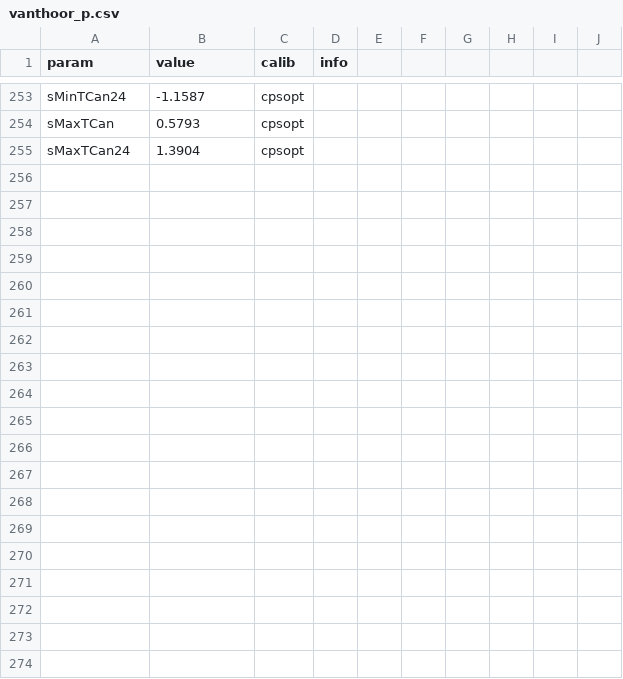
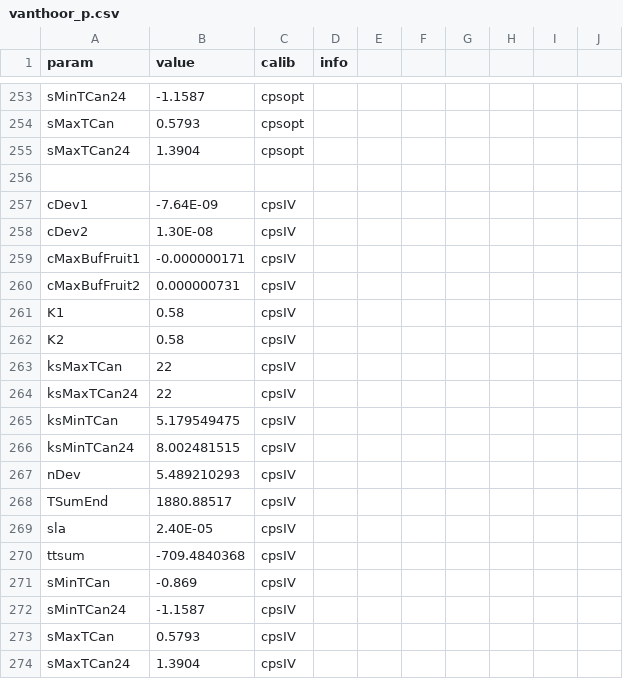
Before and after one commit to mnqoliveira/data-assimilation-tomato-models, a CSV file: tables/parameters_inputs/vanthoor_p.csv, drawn as a sheet; only a part is shown, gaps mark what is left out.

```diff
--- a/tables/parameters_inputs/vanthoor_p.csv
+++ b/tables/parameters_inputs/vanthoor_p.csv
@@ -255 +255,20 @@ sMaxTCan,0.5793,cpsopt,,,,,,,
 sMaxTCan24,1.3904,cpsopt,,,,,,,
+,,,,,,,,,
+cDev1,-7.64E-09,cpsIV,,,,,,,
+cDev2,1.30E-08,cpsIV,,,,,,,
+cMaxBufFruit1,-0.000000171,cpsIV,,,,,,,
+cMaxBufFruit2,0.000000731,cpsIV,,,,,,,
+K1,0.58,cpsIV,,,,,,,
+K2,0.58,cpsIV,,,,,,,
+ksMaxTCan,22,cpsIV,,,,,,,
+ksMaxTCan24,22,cpsIV,,,,,,,
+ksMinTCan,5.179549475,cpsIV,,,,,,,
+ksMinTCan24,8.002481515,cpsIV,,,,,,,
+nDev,5.489210293,cpsIV,,,,,,,
+TSumEnd,1880.88517,cpsIV,,,,,,,
+sla,2.40E-05,cpsIV,,,,,,,
+ttsum,-709.4840368,cpsIV,,,,,,,
+sMinTCan,-0.869,cpsIV,,,,,,,
+sMinTCan24,-1.1587,cpsIV,,,,,,,
+sMaxTCan,0.5793,cpsIV,,,,,,,
+sMaxTCan24,1.3904,cpsIV,,,,,,,
```
Also changed, not shown: tables/parameters_inputs/tomgro_p.csv, 1 other file.
